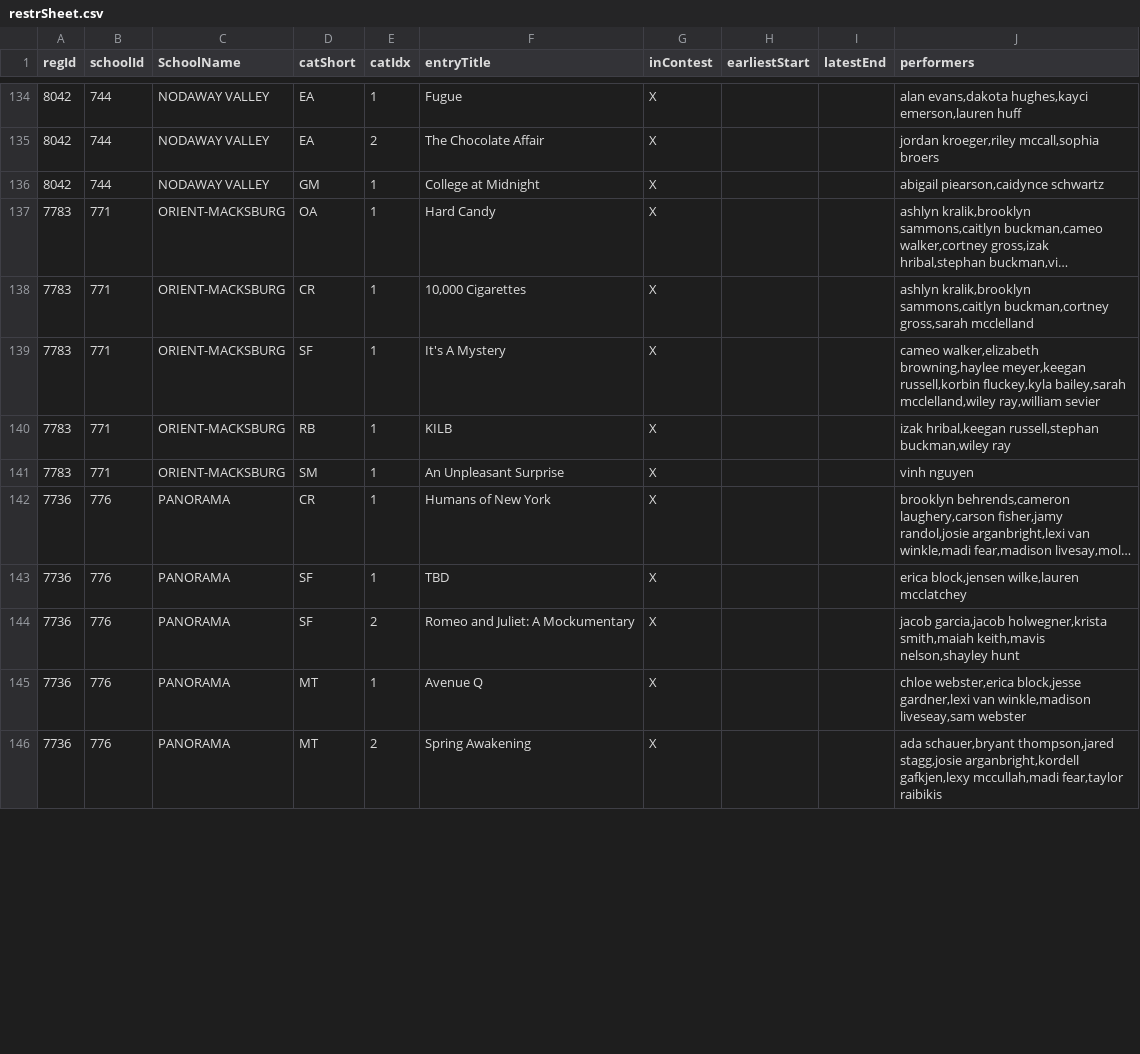
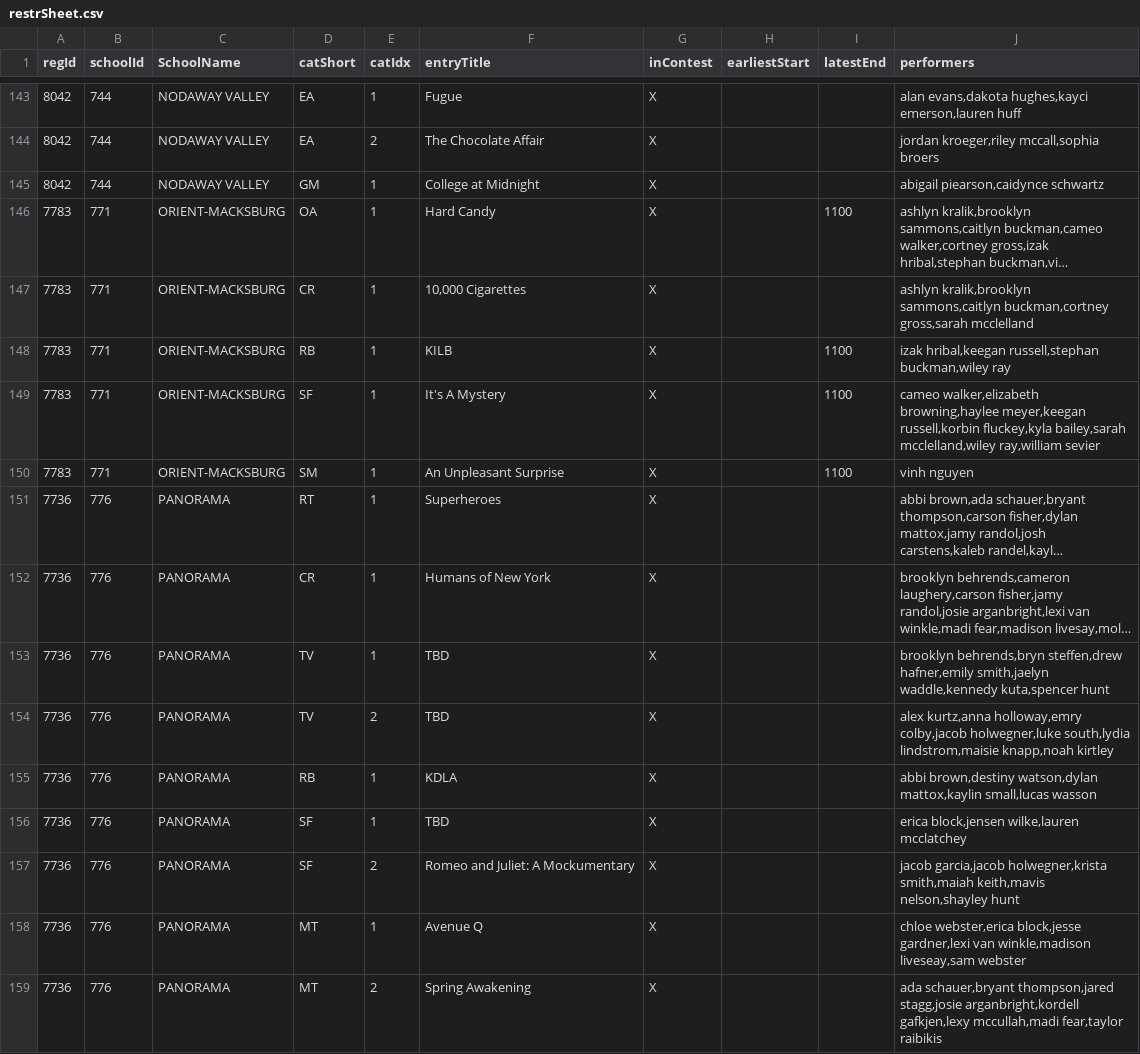
Before and after one commit to unitink72/speechsched, a CSV file: 2018_Creston/restrSheet.csv, drawn as a sheet; only a part is shown, gaps mark what is left out; long unchanged cells end in …; addresses are those after the commit; the diff covers the shown part only; the diff names each change by its address in the sheet, - before the commit and + after, or states it on an @@ line.

```diff
--- a/2018_Creston/restrSheet.csv
+++ b/2018_Creston/restrSheet.csv
-I146 (latestEnd): (empty)
+I146 (latestEnd): 1100
-D148 (catShort): SF
+D148 (catShort): RB
-F148 (entryTitle): It's A Mystery
+F148 (entryTitle): KILB
-I148:I150 (latestEnd): (empty)
+I148:I150 (latestEnd): 1100
-J148 (performers): cameo walker,elizabeth browning,haylee meyer,keegan russell,korbin fluckey,kyla bailey,sarah mcclelland,wiley ray,william sevier
+J148 (performers): izak hribal,keegan russell,stephan buckman,wiley ray
-D149 (catShort): RB
+D149 (catShort): SF
-F149 (entryTitle): KILB
+F149 (entryTitle): It's A Mystery
-J149 (performers): izak hribal,keegan russell,stephan buckman,wiley ray
+J149 (performers): cameo walker,elizabeth browning,haylee meyer,keegan russell,korbin fluckey,kyla bailey,sarah mcclelland,wiley ray,william sevier
@@ row 149 moved to row 151: 7736 @@
@@ row 147 moved to row 153: 7736 @@
@@ row 148 moved to row 154: 7736 @@
@@ row 150 moved to row 155: 7736 @@
```
Also changed, not shown: 11 added rows, 2 removed rows, 33 moved rows and 29 edited cells elsewhere in this file.
